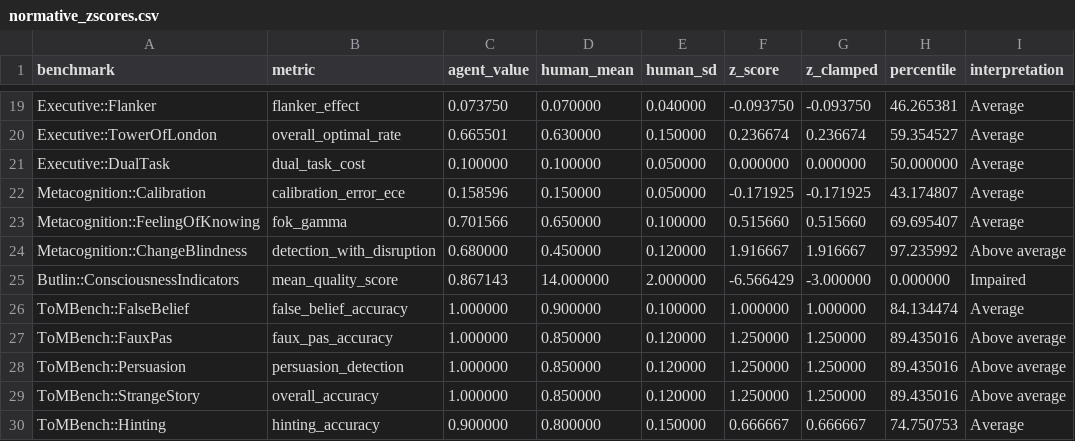
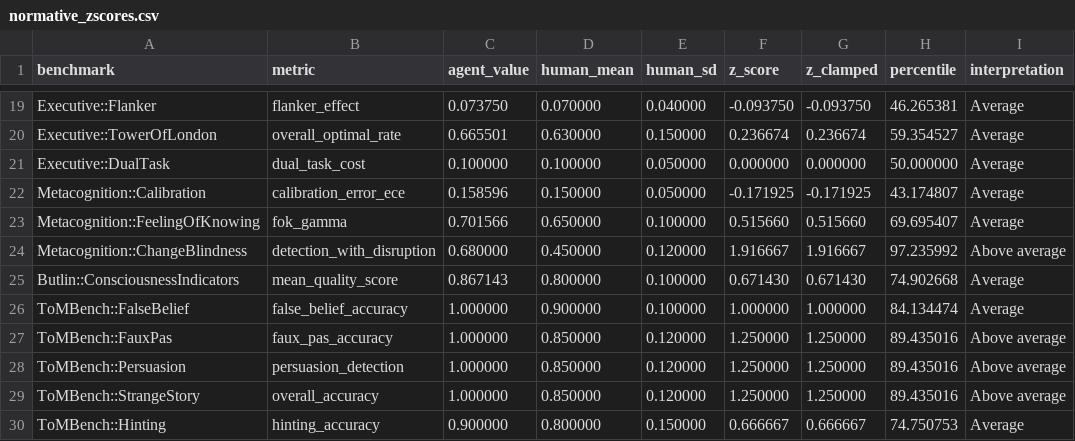
Before and after one commit to Luminous-Dynamics/symthaea, a CSV file: symthaea/papers/data/psych_bench/normative_zscores.csv, drawn as a sheet; only a part is shown, gaps mark what is left out.

```diff
--- a/symthaea/papers/data/psych_bench/normative_zscores.csv
+++ b/symthaea/papers/data/psych_bench/normative_zscores.csv
@@ -24,3 +24,3 @@ Metacognition::FeelingOfKnowing,fok_gamma,0.701566,0.650000,0.100000,0.515660,0.
 Metacognition::ChangeBlindness,detection_with_disruption,0.680000,0.450000,0.120000,1.916667,1.916667,97.235992,Above average
-Butlin::ConsciousnessIndicators,mean_quality_score,0.867143,14.000000,2.000000,-6.566429,-3.000000,0.000000,Impaired
+Butlin::ConsciousnessIndicators,mean_quality_score,0.867143,0.800000,0.100000,0.671430,0.671430,74.902668,Average
 ToMBench::FalseBelief,false_belief_accuracy,1.000000,0.900000,0.100000,1.000000,1.000000,84.134474,Average
```
Also changed, not shown: 11 other files.
